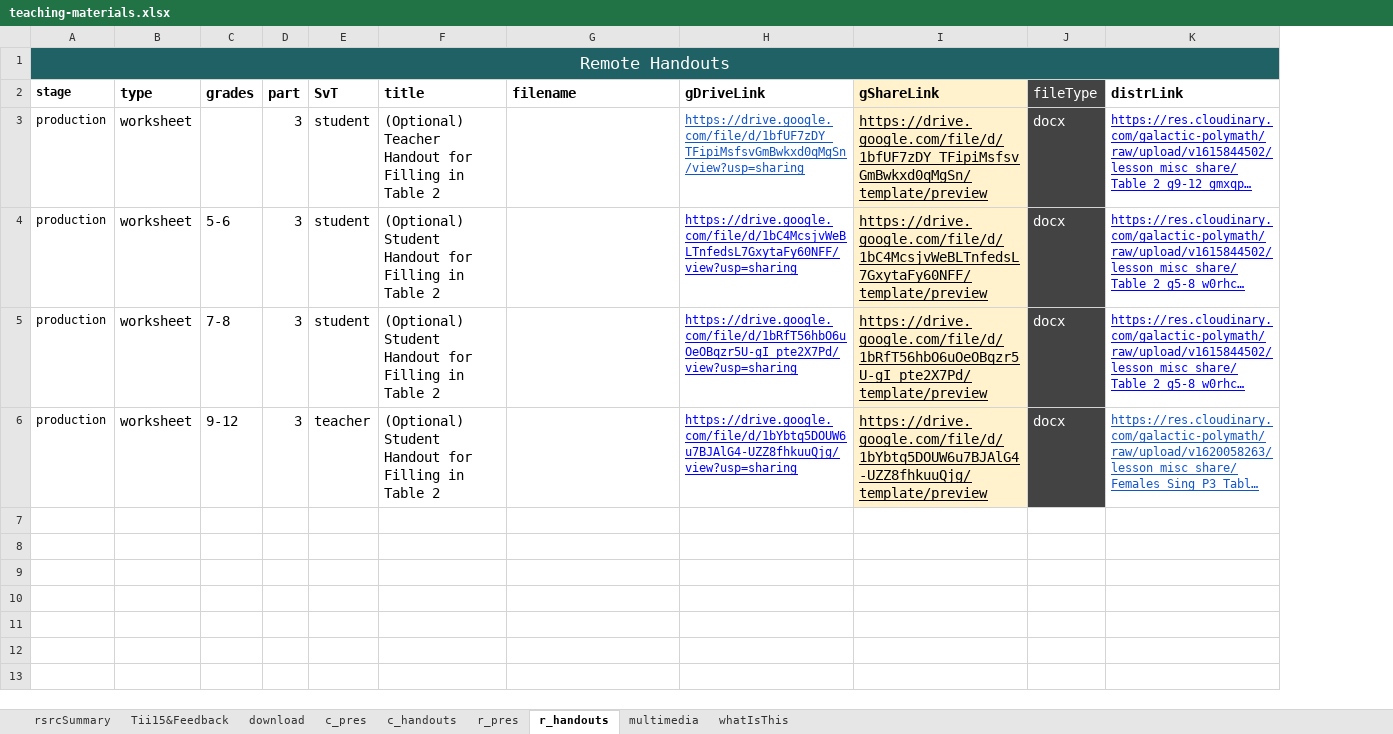
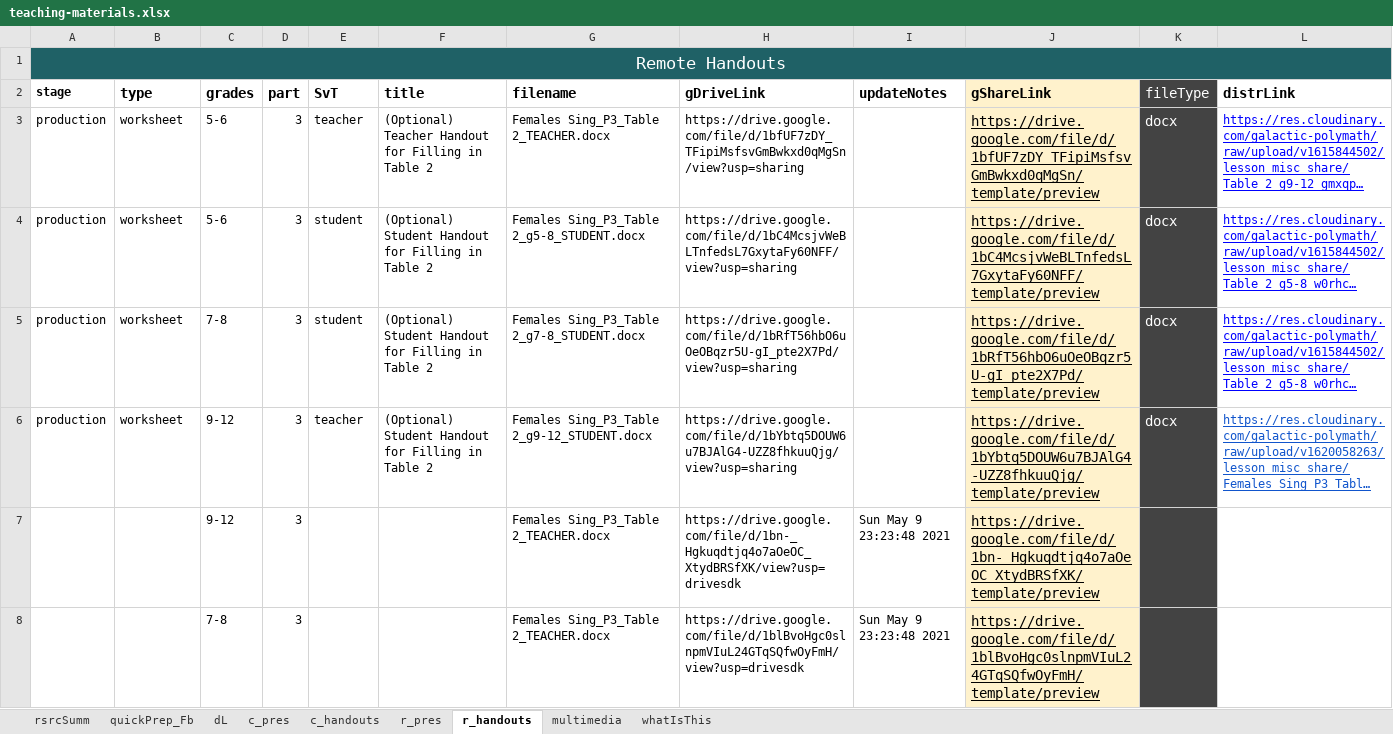
Before and after one commit to galacticpolymath/galacticPubs, an Excel workbook: meta/teaching-materials.xlsx, sheet r_handouts, drawn as a sheet; long unchanged cells end in …; values as stored, in another font and other column widths than the file's, no borders; charts and pictures not drawn; addresses are those after the commit; the diff names each change by its address in the sheet, - before the commit and + after, or states it on an @@ line.

```diff
--- a/meta/teaching-materials.xlsx (sheet r_handouts)
+++ b/meta/teaching-materials.xlsx (sheet r_handouts)
-sheet tab: Tii15&Feedback
+sheet tab: rsrcSumm
-sheet tab: rsrcSummary
-sheet tab: download
+sheet tab: quickPrep_Fb
+sheet tab: dL
+column I (updateNotes), empty
-B1:H1 fill: #206166
+B1:H1 fill: none
-J1:L1 fill: #206166
+J1:L1 fill: none
@@ B3 text size: smaller @@
-C3 (grades): (empty)
+C3 (grades): 5-6
@@ D3:F3 text size: smaller @@
-E3 (SvT): student
+E3 (SvT): teacher
-G3 (filename): (empty)
+G3 (filename): Females Sing_P3_Table 2_TEACHER.docx
-H3:H6 underline: on
+H3:H6 underline: off
-H3 text colour: #1155CC
+H3 text colour: black
@@ B4:F6 text size: smaller @@
-G4 (filename): (empty)
+G4 (filename): Females Sing_P3_Table 2_g5-8_STUDENT.docx
-H4:H6 text colour: #0000FF
+H4:H6 text colour: black
-G5 (filename): (empty)
+G5 (filename): Females Sing_P3_Table 2_g7-8_STUDENT.docx
-G6 (filename): (empty)
+G6 (filename): Females Sing_P3_Table 2_g9-12_STUDENT.docx
+row 7:  |  | 9-12 | 3 |  |  | Females Sing_P3_Table 2_TEACHER.docx | https://drive.google.com/file/d/1bn-_Hgkuqdtjq4o7aOeOC_XtydBRSfXK/view?usp=drivesdk | Sun May 9 23:23:48 2021 | https://drive.google.com/file/d/1bn-_Hgkuqdtjq4o7aOeOC_XtydBRSfXK/template/preview
+row 8:  |  | 7-8 | 3 |  |  | Females Sing_P3_Table 2_TEACHER.docx | https://drive.google.com/file/d/1blBvoHgc0slnpmVIuL24GTqSQfwOyFmH/view?usp=drivesdk | Sun May 9 23:23:48 2021 | https://drive.google.com/file/d/1blBvoHgc0slnpmVIuL24GTqSQfwOyFmH/template/preview
```
Also changed, not shown: sheet rsrcSumm, sheet c_handouts, sheet c_pres, sheet r_pres, sheet multimedia, formulas that keep their value, charts or pictures, 6 other files.
